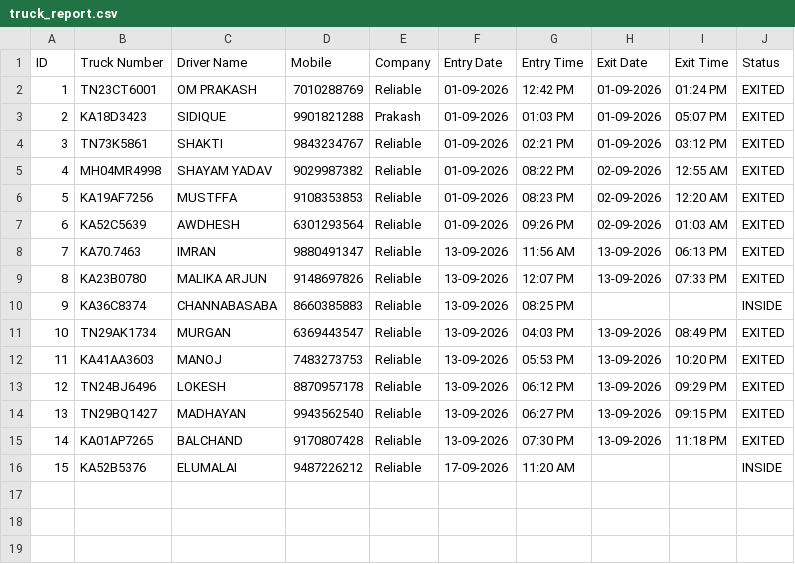
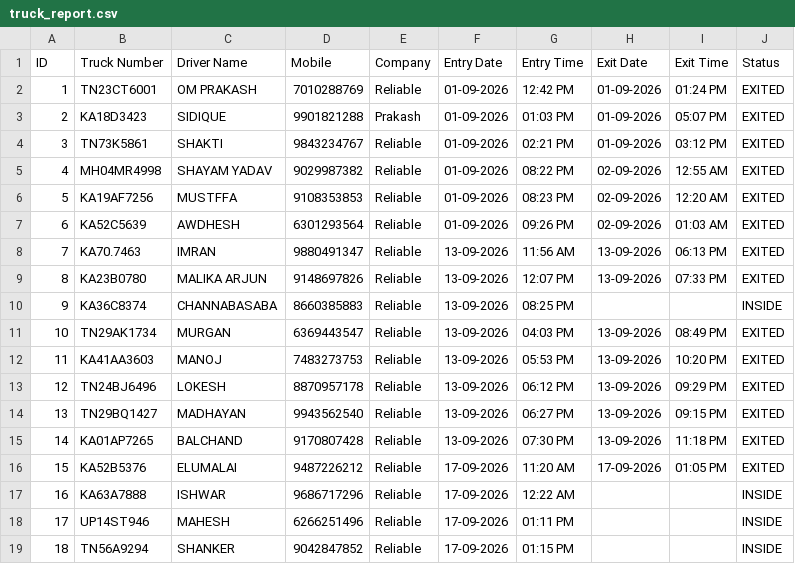
Before and after one commit to Khushi123-ku/reliable, a CSV file: truck_report.csv, drawn as a sheet.

Commit message:
Update truck records

```diff
--- a/truck_report.csv
+++ b/truck_report.csv
@@ -15,2 +15,5 @@ ID,Truck Number,Driver Name,Mobile,Company,Entry Date,Entry Time,Exit Date,Exit
 14,"KA01AP7265","BALCHAND","9170807428","Reliable","13-09-2026","07:30 PM","13-09-2026","11:18 PM","EXITED"
-15,"KA52B5376","ELUMALAI","9487226212","Reliable","17-09-2026","11:20 AM","","","INSIDE"
+15,"KA52B5376","ELUMALAI","9487226212","Reliable","17-09-2026","11:20 AM","17-09-2026","01:05 PM","EXITED"
+16,"KA63A7888","ISHWAR","9686717296","Reliable","17-09-2026","12:22 AM","","","INSIDE"
+17,"UP14ST946","MAHESH","6266251496","Reliable","17-09-2026","01:11 PM","","","INSIDE"
+18,"TN56A9294","SHANKER","9042847852","Reliable","17-09-2026","01:15 PM","","","INSIDE"
```
Also changed, not shown: 1 other file.
